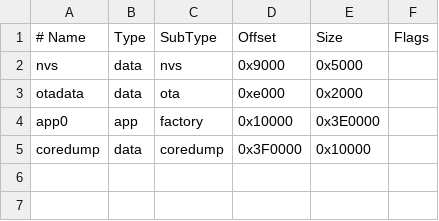
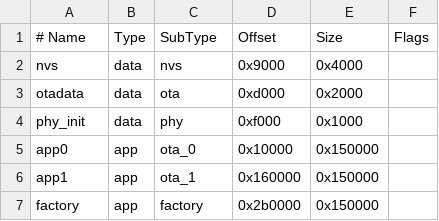
Before and after one commit to blasterfish7/ramses_esp, a CSV file: partitions.csv, drawn as a sheet; removed rows and columns are numbered as before the commit, all else as after; the diff names each change by its address in the sheet, - before the commit and + after, or states it on an @@ line.

Commit message:
changed partition table

```diff
--- a/partitions.csv
+++ b/partitions.csv
-E2 (Size): 0x5000
+E2 (Size): 0x4000
-D3 (Offset): 0xe000
+D3 (Offset): 0xd000
+row 4: phy_init | data | phy | 0xf000 | 0x1000
-C5 (SubType): factory
+C5 (SubType): ota_0
-E5 (Size): 0x3E0000
+E5 (Size): 0x150000
-row 5: coredump | data | coredump | 0x3F0000 | 0x10000
+row 6: app1 | app | ota_1 | 0x160000 | 0x150000
+row 7: factory | app | factory | 0x2b0000 | 0x150000
```
Also changed, not shown: 3 other files.
